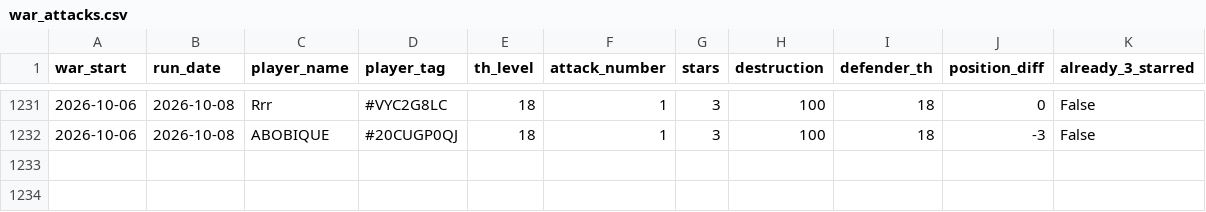
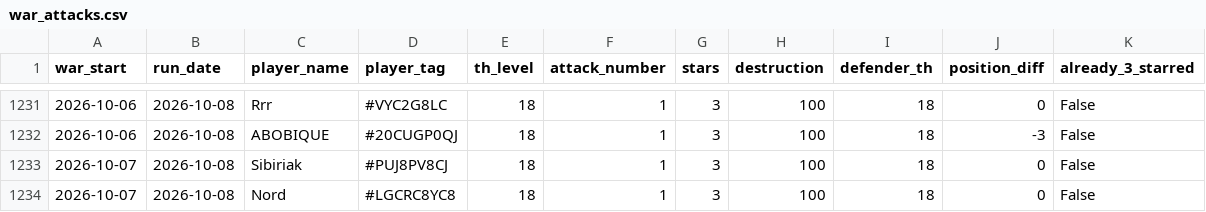
Before and after one commit to irisMoonwhisper/clash-of-clansh-scripts, a CSV file: war_attacks.csv, drawn as a sheet; only a part is shown, gaps mark what is left out; the diff names each change by its address in the sheet, - before the commit and + after, or states it on an @@ line.

```diff
--- a/war_attacks.csv
+++ b/war_attacks.csv
+row 1233: 2026-10-07 | 2026-10-08 | Sibiriak | #PUJ8PV8CJ | 18 | 1 | 3 | 100 | 18 | 0 | False
+row 1234: 2026-10-07 | 2026-10-08 | Nord | #LGCRC8YC8 | 18 | 1 | 3 | 100 | 18 | 0 | False
```
Also changed, not shown: war_defenses.csv.
